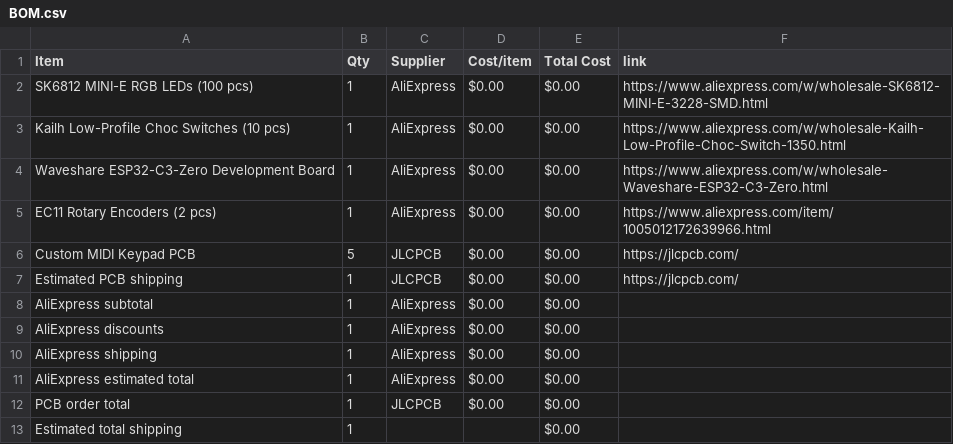
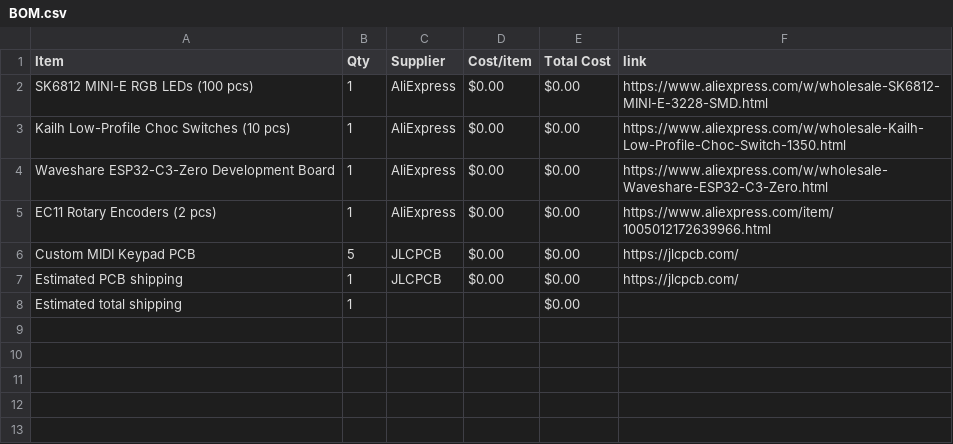
Before and after one commit to IbrahimYounes890/DRUMKIT-InUr-POCKET, a CSV file: BOM.csv, drawn as a sheet.

Commit message:
Sync DoReMi Board from Half Life

```diff
--- a/BOM.csv
+++ b/BOM.csv
@@ -7,7 +7,2 @@ Custom MIDI Keypad PCB,5,JLCPCB,$0.00,$0.00,https://jlcpcb.com/
 Estimated PCB shipping,1,JLCPCB,$0.00,$0.00,https://jlcpcb.com/
-AliExpress subtotal,1,AliExpress,$0.00,$0.00,
-AliExpress discounts,1,AliExpress,$0.00,$0.00,
-AliExpress shipping,1,AliExpress,$0.00,$0.00,
-AliExpress estimated total,1,AliExpress,$0.00,$0.00,
-PCB order total,1,JLCPCB,$0.00,$0.00,
 Estimated total shipping,1,,,$0.00,
```
